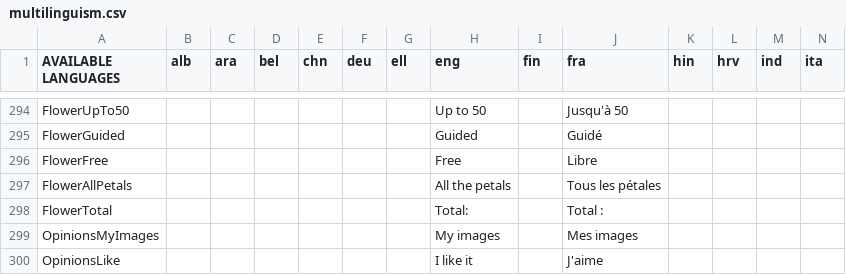
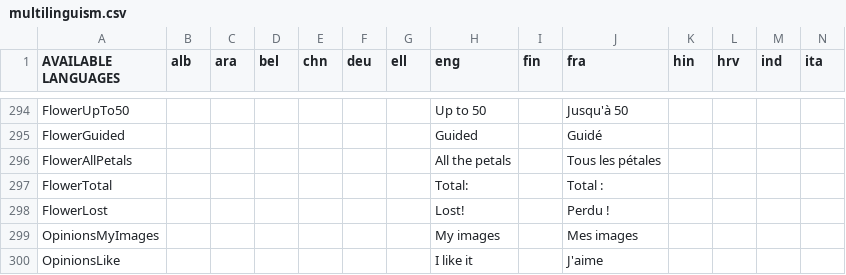
Before and after one commit to GazePlay/GazePlay, a CSV file: gazeplay-core/src/main/resources/data/multilinguism/multilinguism.csv, drawn as a sheet; only a part is shown, gaps mark what is left out; removed rows and columns are numbered as before the commit, all else as after; rows hold the shown columns only; the diff names each change by its address in the sheet, - before the commit and + after, or states it on an @@ line.

```diff
--- a/gazeplay-core/src/main/resources/data/multilinguism/multilinguism.csv
+++ b/gazeplay-core/src/main/resources/data/multilinguism/multilinguism.csv
-row 296: FlowerFree |  |  |  |  |  |  | Free |  | Libre
+row 298: FlowerLost |  |  |  |  |  |  | Lost! |  | Perdu !
```
Also changed, not shown: 7 other files.
